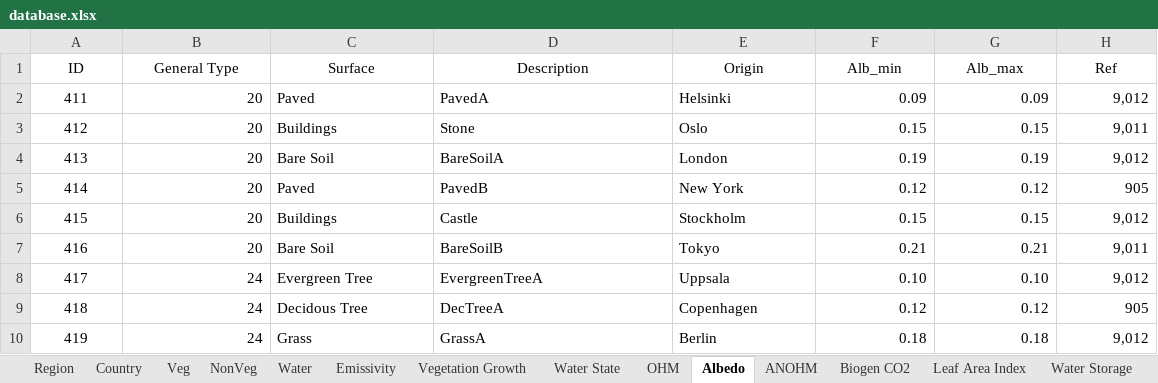
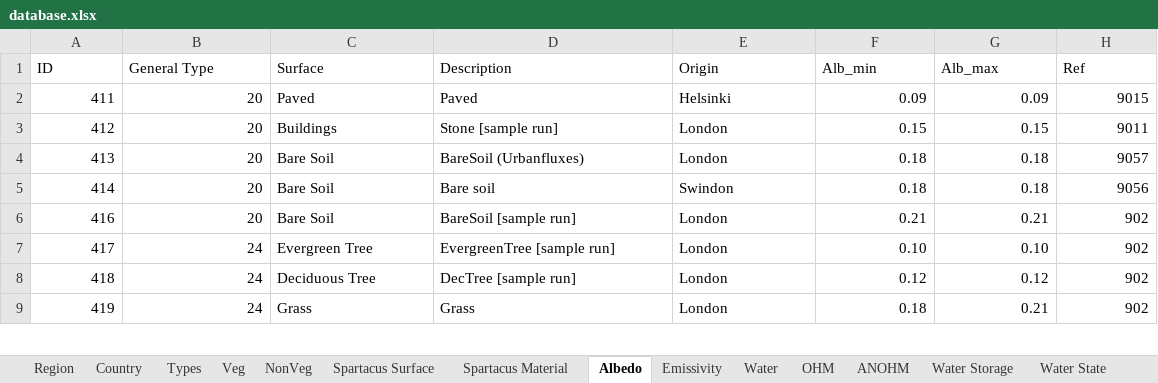
Before and after one commit to gusbacos/suews_database_manager, an Excel workbook: data/database.xlsx, sheet Albedo, drawn as a sheet; only a part is shown; values as stored, in another font and other column widths than the file's, no borders; removed rows and columns are numbered as before the commit, all else as after; the diff covers the shown part only; the diff names each change by its address in the sheet, - before the commit and + after, or states it on an @@ line.

```diff
--- a/data/database.xlsx (sheet Albedo)
+++ b/data/database.xlsx (sheet Albedo)
+sheet tab: Types
@@ sheet tab order changed: Region | Country | Types | Veg | NonVeg | Spartacus Surface | Spartacus Material | Albedo | Emissivity | Water | OHM | ANOHM | Water Storage | Water State @@
-A1:H1 alignment: center
+A1:H1 alignment: left
-A2:A5 alignment: center
+A2:A5 alignment: right
-D2 (Description): PavedA
+D2 (Description): Paved
-H2 (Ref): 9,012
+H2 (Ref): 9015
-D3 (Description): Stone
+D3 (Description): Stone [sample run]
-E3 (Origin): Oslo
+E3 (Origin): London
-H3 (Ref): 9,011
+H3 (Ref): 9011
-D4 (Description): BareSoilA
+D4 (Description): BareSoil (Urbanfluxes)
-F4 (Alb_min): 0.19
+F4 (Alb_min): 0.18
-G4 (Alb_max): 0.19
+G4 (Alb_max): 0.18
-H4 (Ref): 9,012
+H4 (Ref): 9057
-C5 (Surface): Paved
+C5 (Surface): Bare Soil
-D5 (Description): PavedB
+D5 (Description): Bare soil
-E5 (Origin): New York
+E5 (Origin): Swindon
-F5 (Alb_min): 0.12
+F5 (Alb_min): 0.18
-G5 (Alb_max): 0.12
+G5 (Alb_max): 0.18
-H5 (Ref): 905
+H5 (Ref): 9056
-row 6: 415 | 20 | Buildings | Castle | Stockholm | 0.15 | 0.15 | 9,012
-A6:A9 alignment: center
+A6:A9 alignment: right
-D6 (Description): BareSoilB
+D6 (Description): BareSoil [sample run]
-E6 (Origin): Tokyo
+E6 (Origin): London
-H6 (Ref): 9,011
+H6 (Ref): 902
-D7 (Description): EvergreenTreeA
+D7 (Description): EvergreenTree [sample run]
-E7 (Origin): Uppsala
+E7 (Origin): London
-H7 (Ref): 9,012
+H7 (Ref): 902
-C8 (Surface): Decidous Tree
+C8 (Surface): Deciduous Tree
-D8 (Description): DecTreeA
+D8 (Description): DecTree [sample run]
-E8 (Origin): Copenhagen
+E8 (Origin): London
-H8 (Ref): 905
+H8 (Ref): 902
-D9 (Description): GrassA
+D9 (Description): Grass
-E9 (Origin): Berlin
+E9 (Origin): London
-G9 (Alb_max): 0.18
+G9 (Alb_max): 0.21
-H9 (Ref): 9,012
+H9 (Ref): 902
```
Also changed, not shown: 7 added rows, 15 removed rows, 19 edited cells and cell formats elsewhere in this sheet, sheet Country, sheet ESTM, sheet Profiles, sheet Region, sheet OHM, sheet Spartacus Surface, 21 more sheets, other sheet tabs, 26 other files.
